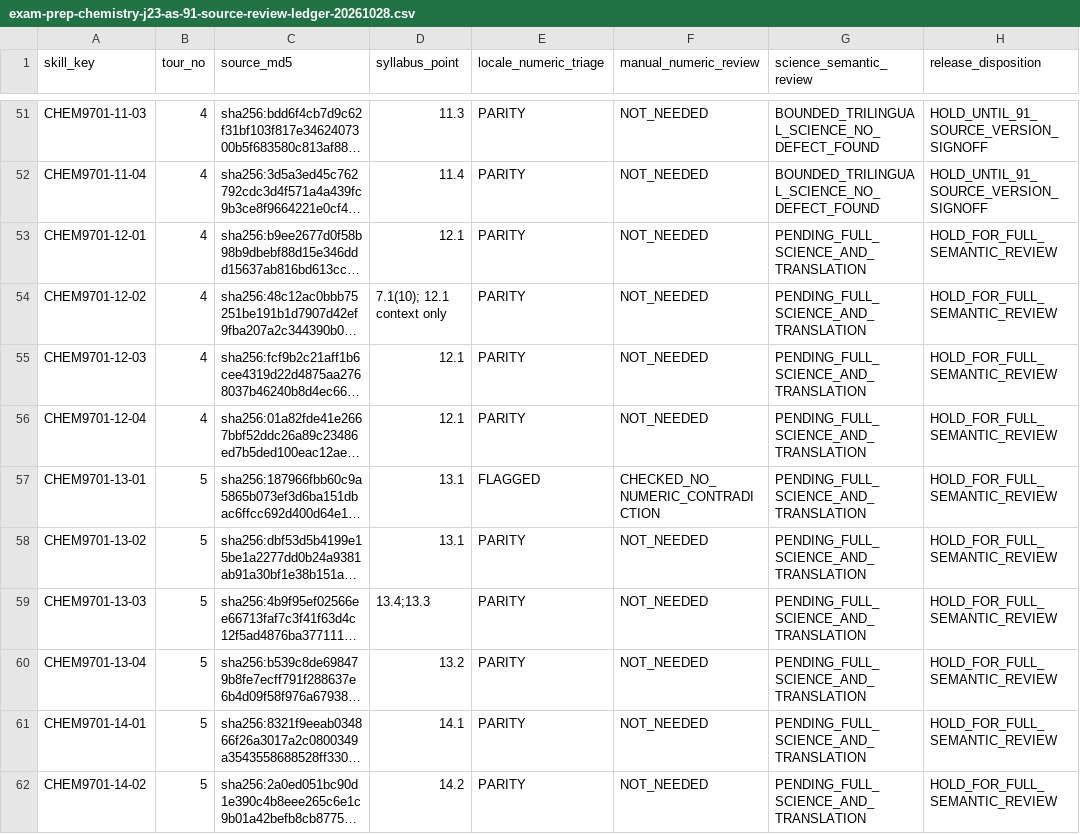
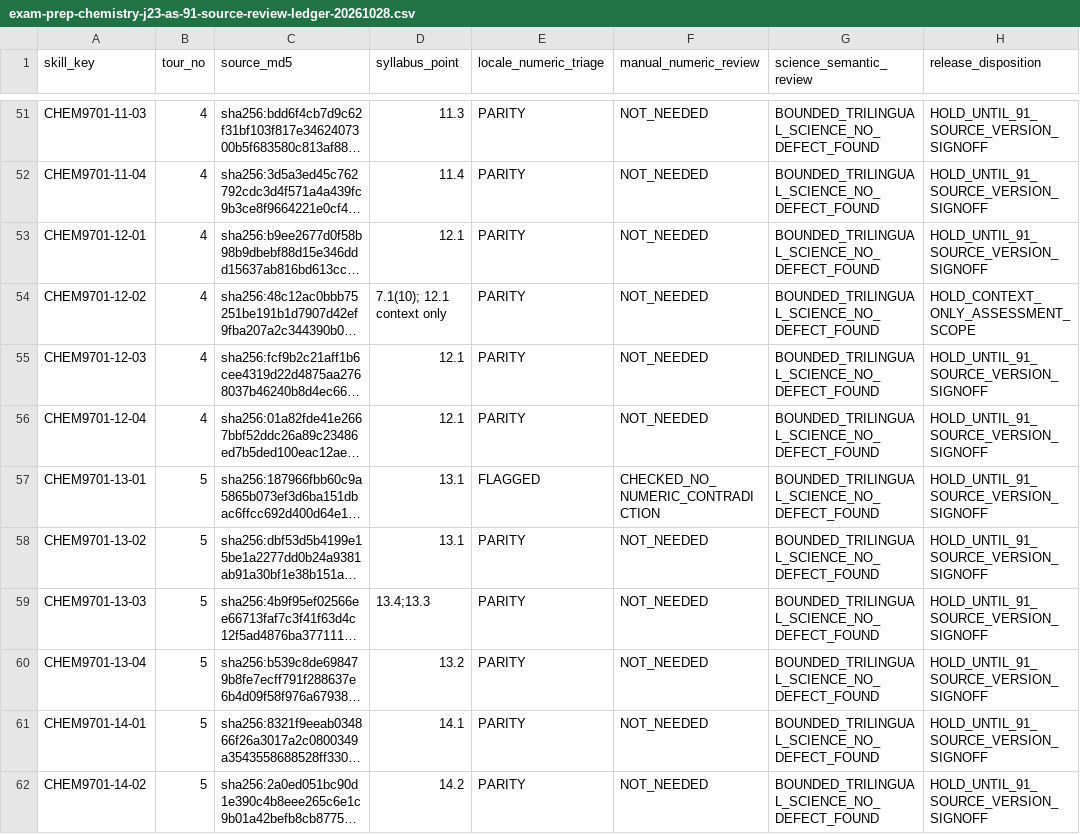
Before and after one commit to jteshaboev1984-ops/iClub_APP, a CSV file: docs/exam-prep-chemistry-j23-as-91-source-review-ledger-20261028.csv, drawn as a sheet; only a part is shown, gaps mark what is left out; long unchanged cells end in …; the diff covers the shown part only; the diff names each change by its address in the sheet, - before the commit and + after, or states it on an @@ line.

Commit message:
docs(chemistry): mark 71/91 reviewed; explicitly hold syllabus context and A-level cross-reference

```diff
--- a/docs/exam-prep-chemistry-j23-as-91-source-review-ledger-20261028.csv
+++ b/docs/exam-prep-chemistry-j23-as-91-source-review-ledger-20261028.csv
-G53:G62 (science_semantic_review): PENDING_FULL_SCIENCE_AND_TRANSLATION
+G53:G62 (science_semantic_review): BOUNDED_TRILINGUAL_SCIENCE_NO_DEFECT_FOUND
-H53 (release_disposition): HOLD_FOR_FULL_SEMANTIC_REVIEW
+H53 (release_disposition): HOLD_UNTIL_91_SOURCE_VERSION_SIGNOFF
-H54 (release_disposition): HOLD_FOR_FULL_SEMANTIC_REVIEW
+H54 (release_disposition): HOLD_CONTEXT_ONLY_ASSESSMENT_SCOPE
-H55:H62 (release_disposition): HOLD_FOR_FULL_SEMANTIC_REVIEW
+H55:H62 (release_disposition): HOLD_UNTIL_91_SOURCE_VERSION_SIGNOFF
```
Also changed, not shown: 20 edited cells elsewhere in this file.
